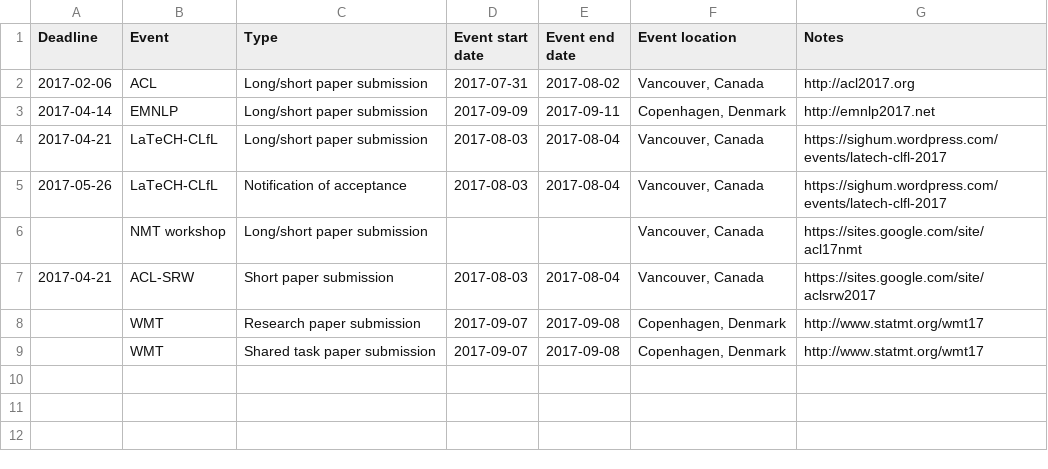
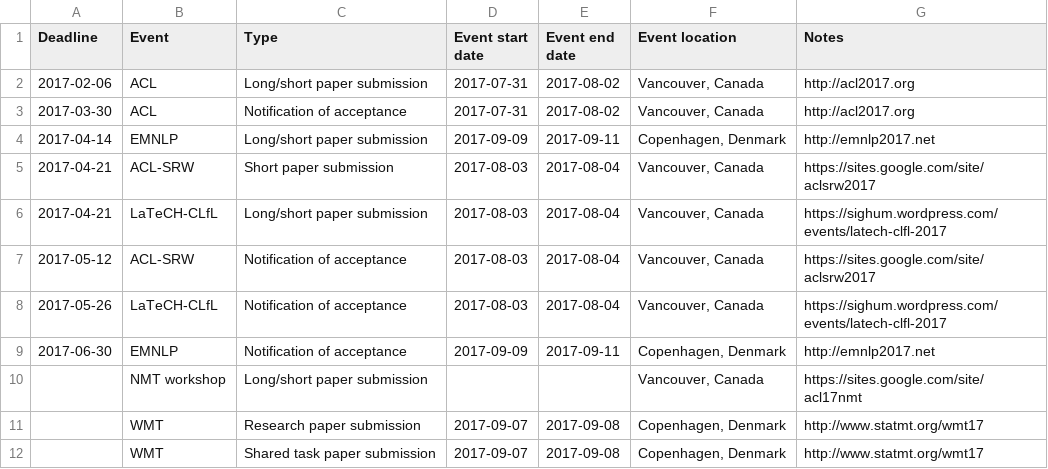
Before and after one commit to dowobeha/deadlines, a TSV file: deadlines.tsv, drawn as a sheet.

Commit message:
Added notifications of acceptance

```diff
--- a/deadlines.tsv
+++ b/deadlines.tsv
@@ -2,7 +2,10 @@ Deadline	Event	Type	Event start date	Event end date	Event location	Notes
 2017-02-06	ACL	Long/short paper submission	2017-07-31	2017-08-02	Vancouver, Canada	http://acl2017.org
+2017-03-30	ACL	Notification of acceptance	2017-07-31	2017-08-02	Vancouver, Canada	http://acl2017.org
 2017-04-14	EMNLP	Long/short paper submission	2017-09-09	2017-09-11	Copenhagen, Denmark	http://emnlp2017.net
+2017-04-21	ACL-SRW	Short paper submission	2017-08-03	2017-08-04	Vancouver, Canada	https://sites.google.com/site/aclsrw2017
 2017-04-21	LaTeCH-CLfL	Long/short paper submission	2017-08-03	2017-08-04	Vancouver, Canada	https://sighum.wordpress.com/events/latech-clfl-2017
+2017-05-12	ACL-SRW	Notification of acceptance	2017-08-03	2017-08-04	Vancouver, Canada	https://sites.google.com/site/aclsrw2017
 2017-05-26	LaTeCH-CLfL	Notification of acceptance	2017-08-03	2017-08-04	Vancouver, Canada	https://sighum.wordpress.com/events/latech-clfl-2017
+2017-06-30	EMNLP	Notification of acceptance	2017-09-09	2017-09-11	Copenhagen, Denmark	http://emnlp2017.net
 	NMT workshop	Long/short paper submission			Vancouver, Canada	https://sites.google.com/site/acl17nmt
-2017-04-21	ACL-SRW	Short paper submission	2017-08-03	2017-08-04	Vancouver, Canada	https://sites.google.com/site/aclsrw2017
 	WMT	Research paper submission	2017-09-07	2017-09-08	Copenhagen, Denmark	http://www.statmt.org/wmt17
```
